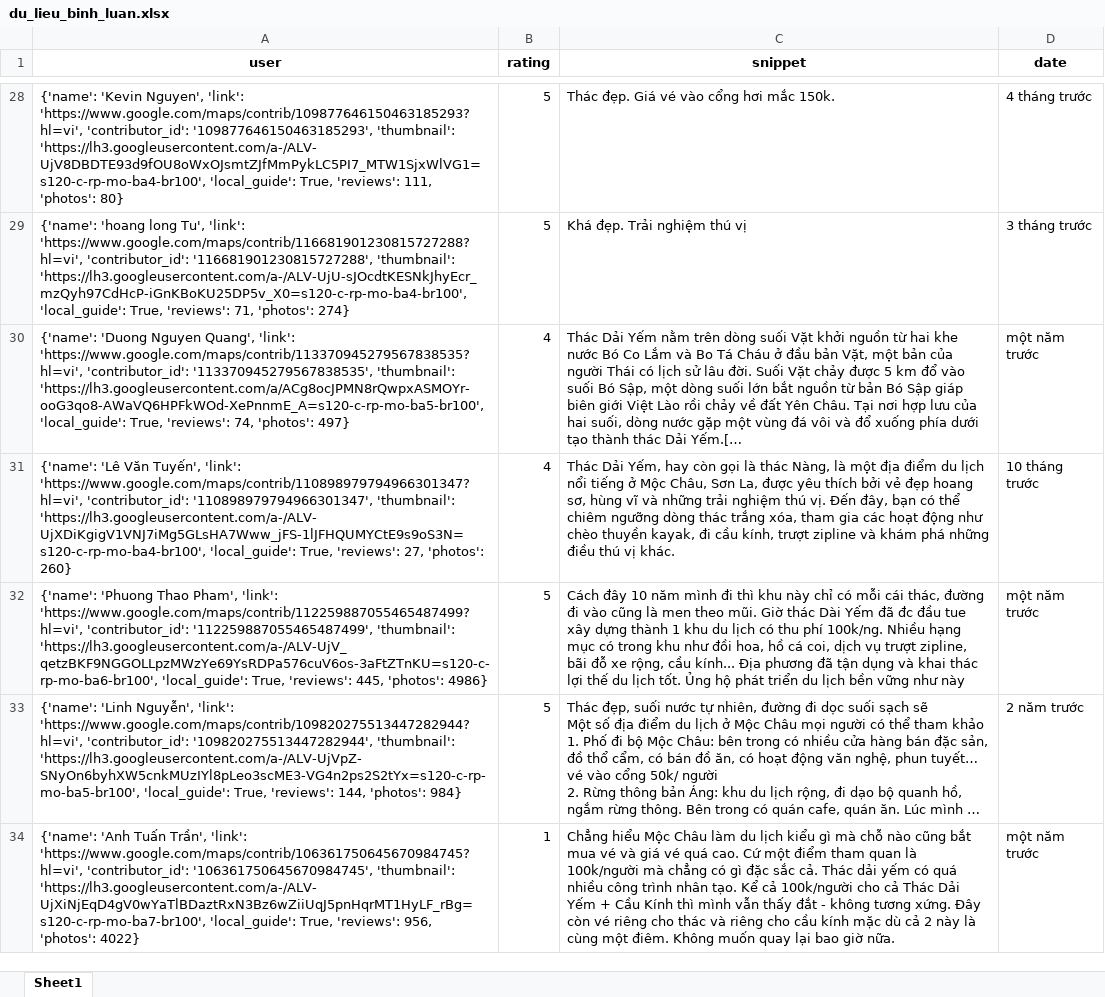
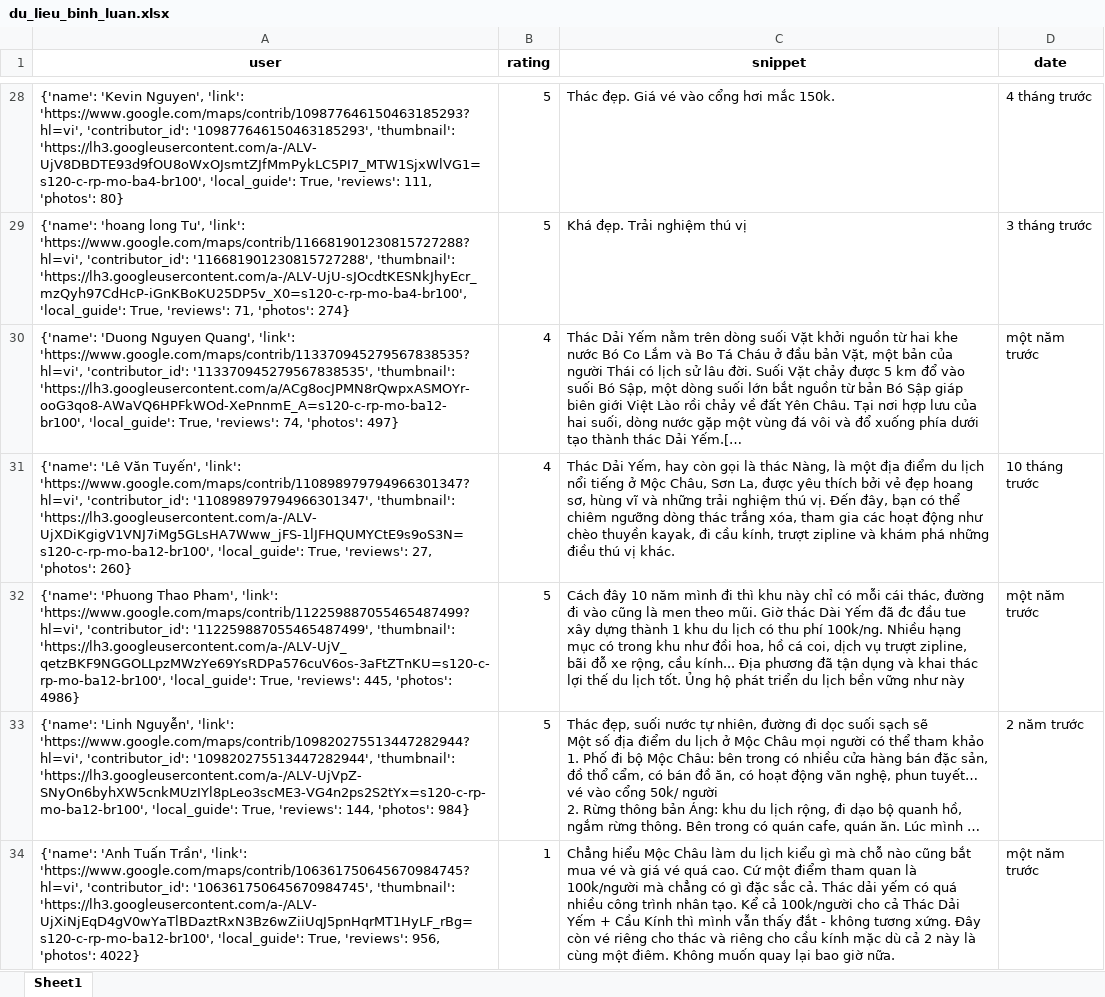
Before and after one commit to askjhfmlsrhgnojsfbg/main.py, an Excel workbook: du_lieu_binh_luan.xlsx, sheet Sheet1, drawn as a sheet; only a part is shown, gaps mark what is left out; long unchanged cells end in …; values as stored, in another font and other column widths than the file's, no borders; the diff covers the shown part only; the diff names each change by its address in the sheet, - before the commit and + after, or states it on an @@ line.

```diff
--- a/du_lieu_binh_luan.xlsx (sheet Sheet1)
+++ b/du_lieu_binh_luan.xlsx (sheet Sheet1)
-A30 (user): …'113370945279567838535', 'thumbnail': 'https://lh3.googleusercontent.com/a/ACg8ocJPMN8rQwpxASMOYr-ooG3qo8-AWaVQ6HPFkWOd-XePnnmE_A=s120-c-rp-mo-ba5-br100', 'local_guide': True,…
+A30 (user): …'113370945279567838535', 'thumbnail': 'https://lh3.googleusercontent.com/a/ACg8ocJPMN8rQwpxASMOYr-ooG3qo8-AWaVQ6HPFkWOd-XePnnmE_A=s120-c-rp-mo-ba12-br100', 'local_guide': True,…
-A31 (user): …'110898979794966301347', 'thumbnail': 'https://lh3.googleusercontent.com/a-/ALV-UjXDiKgigV1VNJ7iMg5GLsHA7Www_jFS-1lJFHQUMYCtE9s9oS3N=s120-c-rp-mo-ba4-br100', 'local_guide': True,…
+A31 (user): …'110898979794966301347', 'thumbnail': 'https://lh3.googleusercontent.com/a-/ALV-UjXDiKgigV1VNJ7iMg5GLsHA7Www_jFS-1lJFHQUMYCtE9s9oS3N=s120-c-rp-mo-ba12-br100', 'local_guide': True,…
-A32 (user): …'112259887055465487499', 'thumbnail': 'https://lh3.googleusercontent.com/a-/ALV-UjV_qetzBKF9NGGOLLpzMWzYe69YsRDPa576cuV6os-3aFtZTnKU=s120-c-rp-mo-ba6-br100', 'local_guide': True,…
+A32 (user): …'112259887055465487499', 'thumbnail': 'https://lh3.googleusercontent.com/a-/ALV-UjV_qetzBKF9NGGOLLpzMWzYe69YsRDPa576cuV6os-3aFtZTnKU=s120-c-rp-mo-ba12-br100', 'local_guide': True,…
-A33 (user): …'109820275513447282944', 'thumbnail': 'https://lh3.googleusercontent.com/a-/ALV-UjVpZ-SNyOn6byhXW5cnkMUzIYl8pLeo3scME3-VG4n2ps2S2tYx=s120-c-rp-mo-ba5-br100', 'local_guide': True,…
+A33 (user): …'109820275513447282944', 'thumbnail': 'https://lh3.googleusercontent.com/a-/ALV-UjVpZ-SNyOn6byhXW5cnkMUzIYl8pLeo3scME3-VG4n2ps2S2tYx=s120-c-rp-mo-ba12-br100', 'local_guide': True,…
-A34 (user): …'106361750645670984745', 'thumbnail': 'https://lh3.googleusercontent.com/a-/ALV-UjXiNjEqD4gV0wYaTlBDaztRxN3Bz6wZiiUqJ5pnHqrMT1HyLF_rBg=s120-c-rp-mo-ba7-br100', 'local_guide': True,…
+A34 (user): …'106361750645670984745', 'thumbnail': 'https://lh3.googleusercontent.com/a-/ALV-UjXiNjEqD4gV0wYaTlBDaztRxN3Bz6wZiiUqJ5pnHqrMT1HyLF_rBg=s120-c-rp-mo-ba12-br100', 'local_guide': True,…
```
Also changed, not shown: 7 edited cells elsewhere in this sheet.
